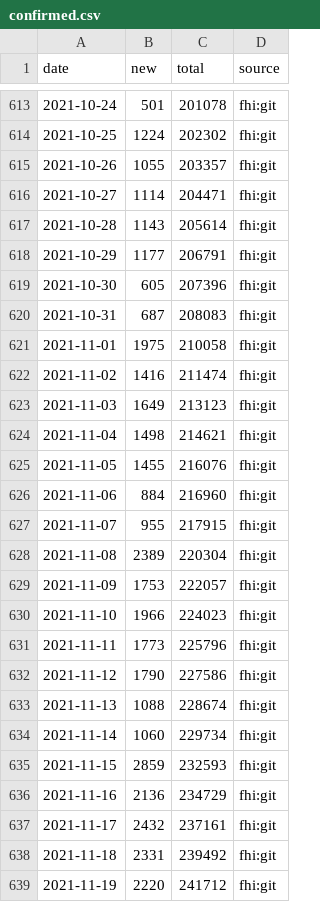
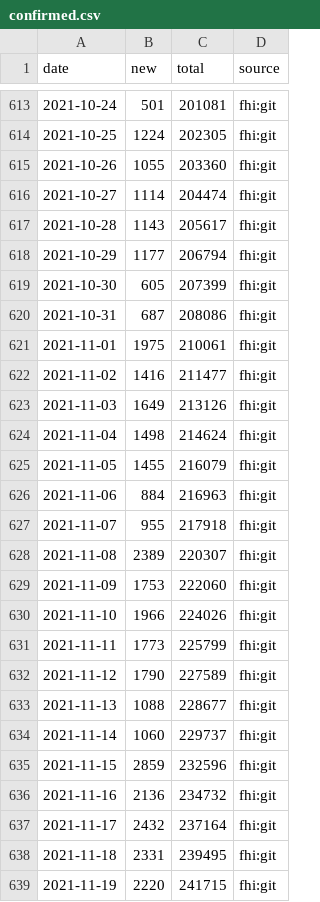
Before and after one commit to frefrik/covid19norge-data, a CSV file: data/confirmed.csv, drawn as a sheet; only a part is shown, gaps mark what is left out; the diff covers the shown part only.

```diff
--- a/data/confirmed.csv
+++ b/data/confirmed.csv
@@ -613,27 +613,27 @@ date,new,total,source
-2021-10-24,501,201078,fhi:git
-2021-10-25,1224,202302,fhi:git
-2021-10-26,1055,203357,fhi:git
-2021-10-27,1114,204471,fhi:git
-2021-10-28,1143,205614,fhi:git
-2021-10-29,1177,206791,fhi:git
-2021-10-30,605,207396,fhi:git
-2021-10-31,687,208083,fhi:git
-2021-11-01,1975,210058,fhi:git
-2021-11-02,1416,211474,fhi:git
-2021-11-03,1649,213123,fhi:git
-2021-11-04,1498,214621,fhi:git
-2021-11-05,1455,216076,fhi:git
-2021-11-06,884,216960,fhi:git
-2021-11-07,955,217915,fhi:git
-2021-11-08,2389,220304,fhi:git
-2021-11-09,1753,222057,fhi:git
-2021-11-10,1966,224023,fhi:git
-2021-11-11,1773,225796,fhi:git
-2021-11-12,1790,227586,fhi:git
-2021-11-13,1088,228674,fhi:git
-2021-11-14,1060,229734,fhi:git
-2021-11-15,2859,232593,fhi:git
-2021-11-16,2136,234729,fhi:git
-2021-11-17,2432,237161,fhi:git
-2021-11-18,2331,239492,fhi:git
-2021-11-19,2220,241712,fhi:git
+2021-10-24,501,201081,fhi:git
+2021-10-25,1224,202305,fhi:git
+2021-10-26,1055,203360,fhi:git
+2021-10-27,1114,204474,fhi:git
+2021-10-28,1143,205617,fhi:git
+2021-10-29,1177,206794,fhi:git
+2021-10-30,605,207399,fhi:git
+2021-10-31,687,208086,fhi:git
+2021-11-01,1975,210061,fhi:git
+2021-11-02,1416,211477,fhi:git
+2021-11-03,1649,213126,fhi:git
+2021-11-04,1498,214624,fhi:git
+2021-11-05,1455,216079,fhi:git
+2021-11-06,884,216963,fhi:git
+2021-11-07,955,217918,fhi:git
+2021-11-08,2389,220307,fhi:git
+2021-11-09,1753,222060,fhi:git
+2021-11-10,1966,224026,fhi:git
+2021-11-11,1773,225799,fhi:git
+2021-11-12,1790,227589,fhi:git
+2021-11-13,1088,228677,fhi:git
+2021-11-14,1060,229737,fhi:git
+2021-11-15,2859,232596,fhi:git
+2021-11-16,2136,234732,fhi:git
+2021-11-17,2432,237164,fhi:git
+2021-11-18,2331,239495,fhi:git
+2021-11-19,2220,241715,fhi:git
```
Also changed, not shown: 84 edited cells elsewhere in this file, data/dead.csv, data/tested_lab.csv, 7 other files.
